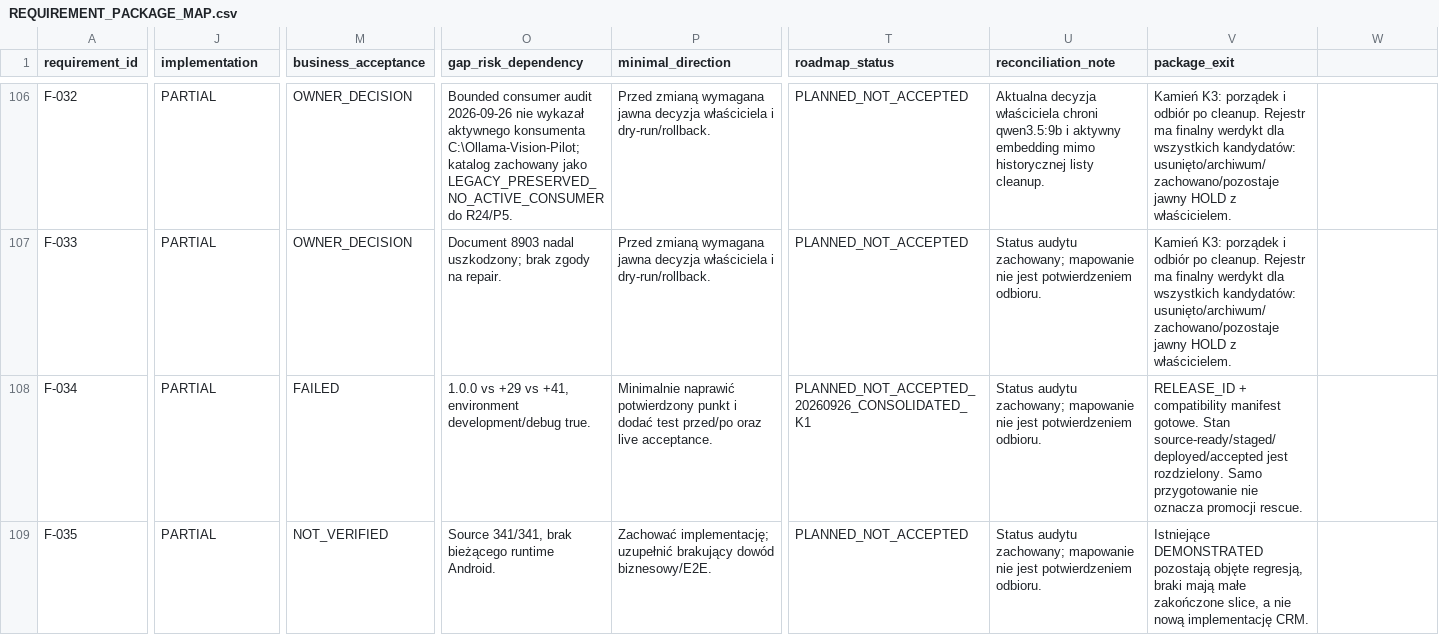
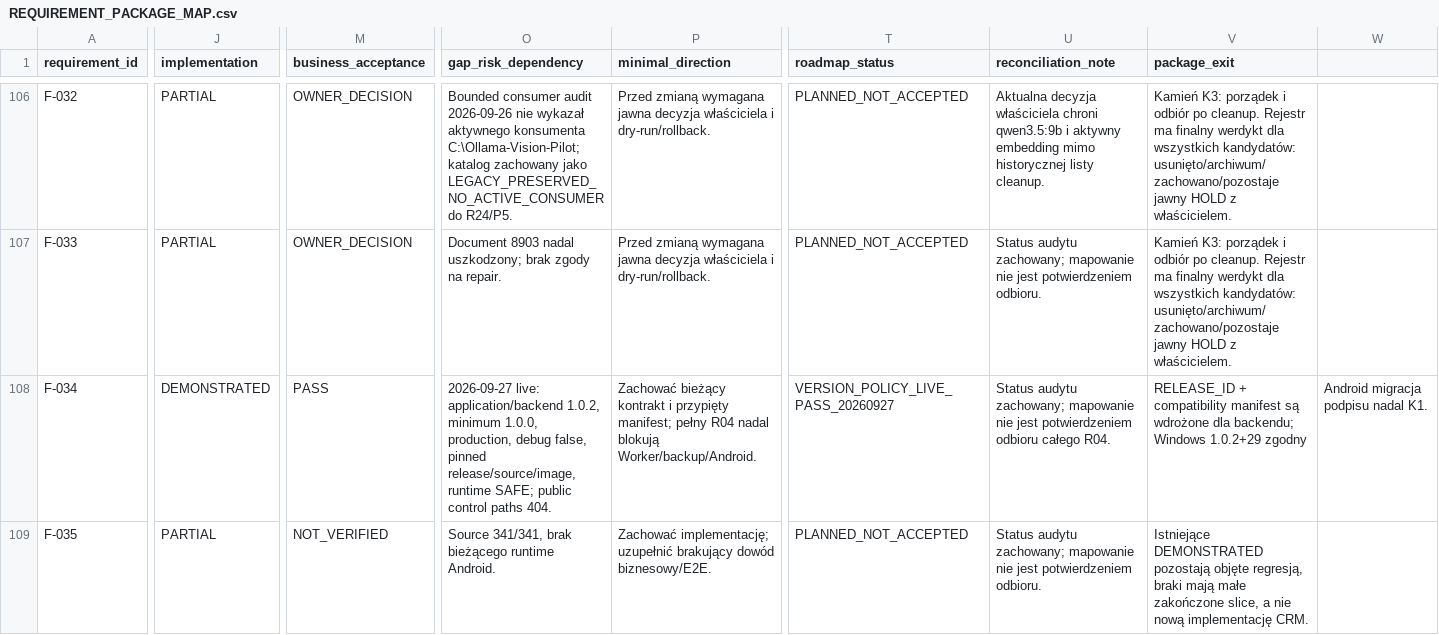
Before and after one commit to domlap94-star/ai-lab-core, a CSV file: docs/recovery/REQUIREMENT_PACKAGE_MAP.csv, drawn as a sheet; only a part is shown, gaps mark what is left out; the diff names each change by its address in the sheet, - before the commit and + after, or states it on an @@ line.

```diff
--- a/docs/recovery/REQUIREMENT_PACKAGE_MAP.csv
+++ b/docs/recovery/REQUIREMENT_PACKAGE_MAP.csv
-J108 (implementation): PARTIAL
+J108 (implementation): DEMONSTRATED
-M108 (business_acceptance): FAILED
+M108 (business_acceptance): PASS
-O108 (gap_risk_dependency): 1.0.0 vs +29 vs +41, environment development/debug true.
+O108 (gap_risk_dependency): 2026-09-27 live: application/backend 1.0.2, minimum 1.0.0, production, debug false, pinned release/source/image, runtime SAFE; public control paths 404.
-P108 (minimal_direction): Minimalnie naprawić potwierdzony punkt i dodać test przed/po oraz live acceptance.
+P108 (minimal_direction): Zachować bieżący kontrakt i przypięty manifest; pełny R04 nadal blokują Worker/backup/Android.
-T108 (roadmap_status): PLANNED_NOT_ACCEPTED_20260926_CONSOLIDATED_K1
+T108 (roadmap_status): VERSION_POLICY_LIVE_PASS_20260927
-U108 (reconciliation_note): …jest potwierdzeniem odbioru.
+U108 (reconciliation_note): …jest potwierdzeniem odbioru całego R04.
-V108 (package_exit): …compatibility manifest gotowe. Stan source-ready/staged/deployed/accepted jest rozdzielony. Samo przygotowanie nie oznacza promocji rescue.
+V108 (package_exit): …compatibility manifest są wdrożone dla backendu; Windows 1.0.2+29 zgodny
-W108: (empty)
+W108: Android migracja podpisu nadal K1.
```
Also changed, not shown: docs/recovery/OWNER_DECISIONS.csv, docs/recovery/PACKAGE_REGISTER.csv, 4 other files.
